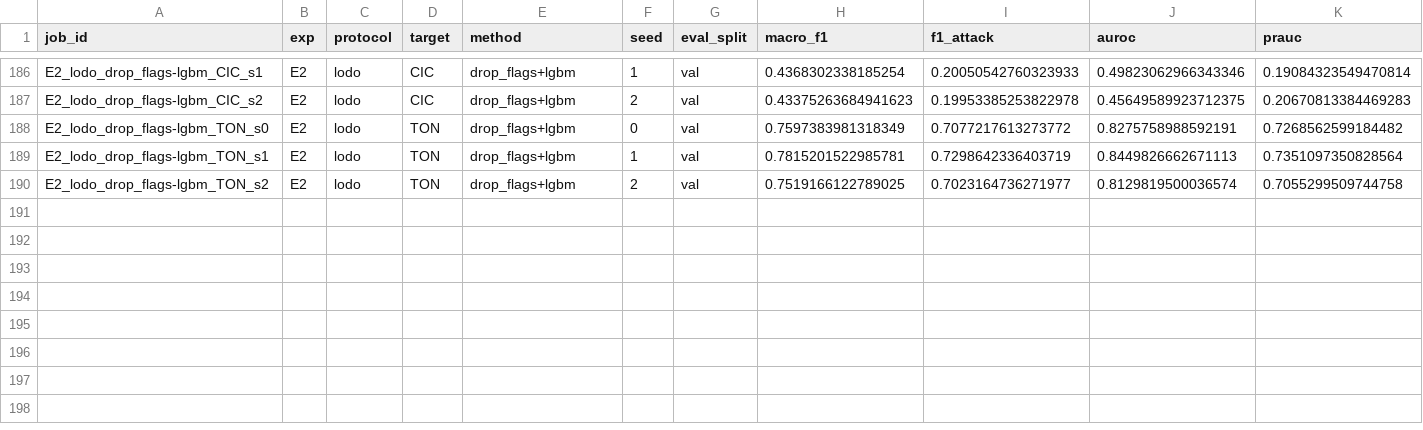
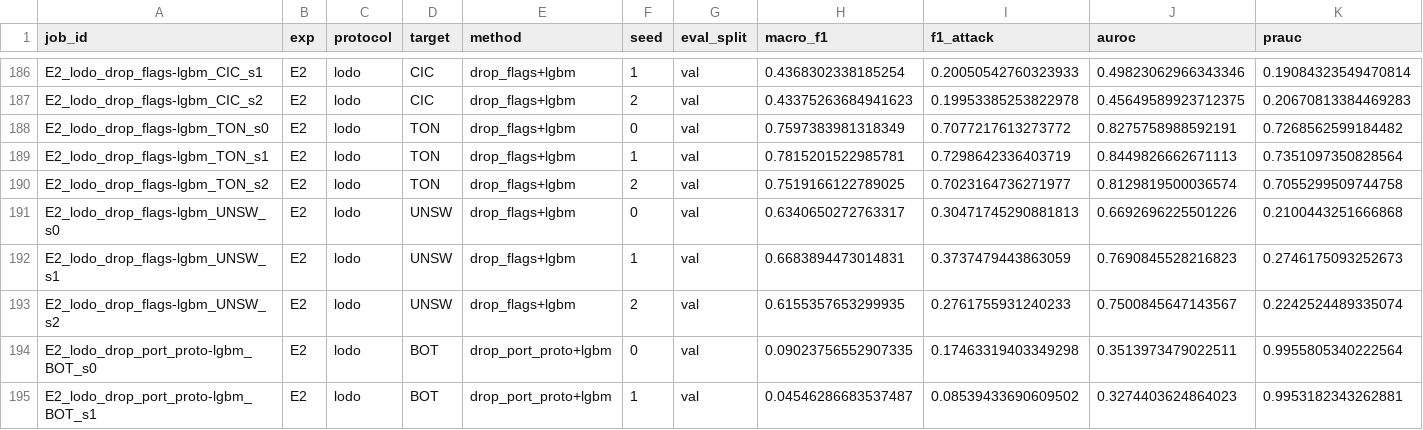
Before and after one commit to Bhargavteja-9779/p_c1_6, a CSV file: project/results/raw_results.csv, drawn as a sheet; only a part is shown, gaps mark what is left out; rows hold the shown columns only; the diff names each change by its address in the sheet, - before the commit and + after, or states it on an @@ line.

```diff
--- a/project/results/raw_results.csv
+++ b/project/results/raw_results.csv
+row 191: E2_lodo_drop_flags-lgbm_UNSW_s0 | E2 | lodo | UNSW | drop_flags+lgbm | 0 | val | 0.6340650272763317 | 0.30471745290881813 | 0.6692696225501226 | 0.2100443251666868
+row 192: E2_lodo_drop_flags-lgbm_UNSW_s1 | E2 | lodo | UNSW | drop_flags+lgbm | 1 | val | 0.6683894473014831 | 0.3737479443863059 | 0.7690845528216823 | 0.2746175093252673
+row 193: E2_lodo_drop_flags-lgbm_UNSW_s2 | E2 | lodo | UNSW | drop_flags+lgbm | 2 | val | 0.6155357653299935 | 0.2761755931240233 | 0.7500845647143567 | 0.2242524489335074
+row 194: E2_lodo_drop_port_proto-lgbm_BOT_s0 | E2 | lodo | BOT | drop_port_proto+lgbm | 0 | val | 0.09023756552907335 | 0.17463319403349298 | 0.3513973479022511 | 0.9955805340222564
+row 195: E2_lodo_drop_port_proto-lgbm_BOT_s1 | E2 | lodo | BOT | drop_port_proto+lgbm | 1 | val | 0.04546286683537487 | 0.08539433690609502 | 0.3274403624864023 | 0.9953182343262881
```
Also changed, not shown: 7 other files.
